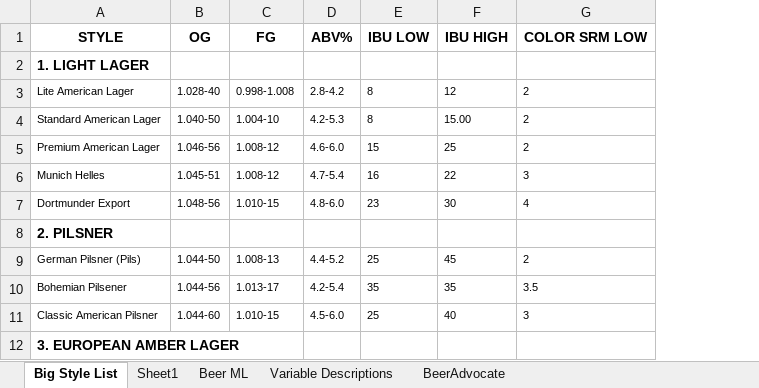
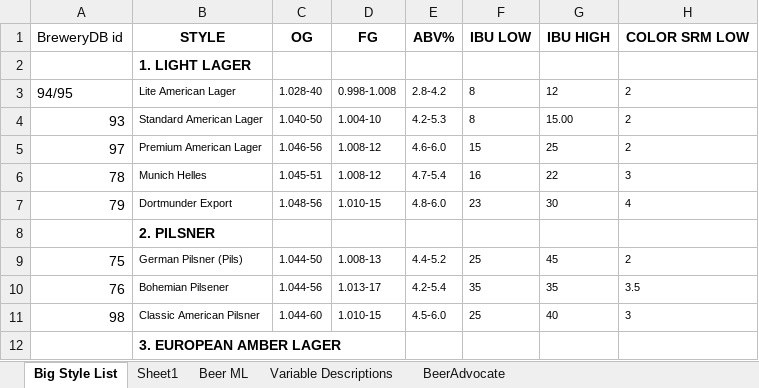
Before and after one commit to ohhthatjenny/Brewpad, an Excel workbook: data/Archive/beermap.xlsx, sheet Big Style List, drawn as a sheet; only a part is shown; values as stored, in another font and other column widths than the file's, no borders; the diff names each change by its address in the sheet, - before the commit and + after, or states it on an @@ line.

```diff
--- a/data/Archive/beermap.xlsx (sheet Big Style List)
+++ b/data/Archive/beermap.xlsx (sheet Big Style List)
+column A, rows 1-11: BreweryDB id |  | 94/95 | 93 | 97 | 78 | 79 |  | 75 | 76 | 98
```
Also changed, not shown: 4 other files.
